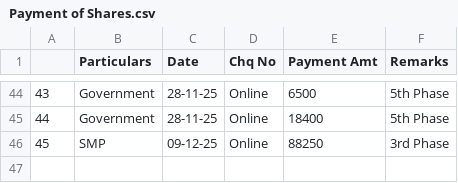
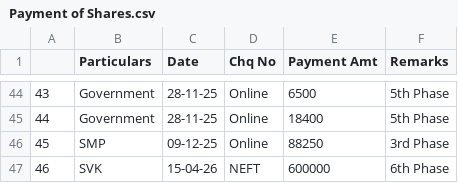
Before and after one commit to tejukargal/SMP-Admn-Stats_1-2025-26, a CSV file: Payment of Shares.csv, drawn as a sheet; only a part is shown, gaps mark what is left out.

Commit message:
Add files via upload

```diff
--- a/Payment of Shares.csv
+++ b/Payment of Shares.csv
@@ -46 +46,2 @@
 45,SMP,09-12-25,Online,88250,3rd Phase
+46,SVK,15-04-26,NEFT,600000,6th Phase
```
